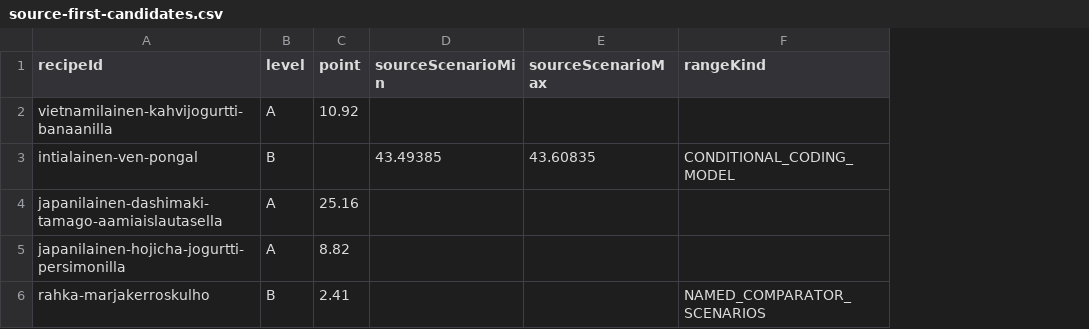
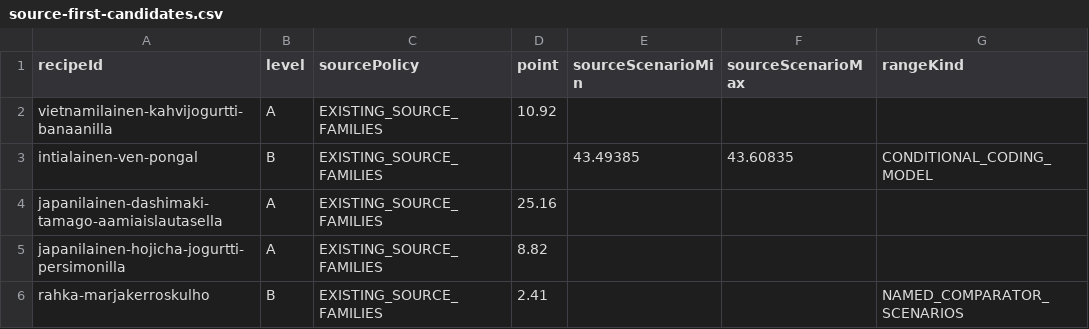
Before and after one commit to ozirix-dev/Reseptit, a CSV file: docs/research/afcd-polyol-03/source-extensions/source-first-candidates.csv, drawn as a sheet; only a part is shown; the diff covers the shown part only; the diff names each change by its address in the sheet, - before the commit and + after, or states it on an @@ line.

Commit message:
GK80: adopt native MEXT source and reconcile33 shared proposals [skip ci]
Keep33 distinct arithmetic proposals separate from16 approved versions and publication eligibility. Reuse PR183 prepared-food pilot without duplicating implementation. Add one source-policy-pending natto A calculation without a new GI constant; preserve missing kimchi mass and all previous results.

```diff
--- a/docs/research/afcd-polyol-03/source-extensions/source-first-candidates.csv
+++ b/docs/research/afcd-polyol-03/source-extensions/source-first-candidates.csv
+column C (sourcePolicy), rows 2-6: all EXISTING_SOURCE_FAMILIES
```
Also changed, not shown: 1 added row elsewhere in this file, docs/research/afcd-polyol-03/method-impact.csv, docs/research/afcd-polyol-03/priority77.csv, 16 other files.
